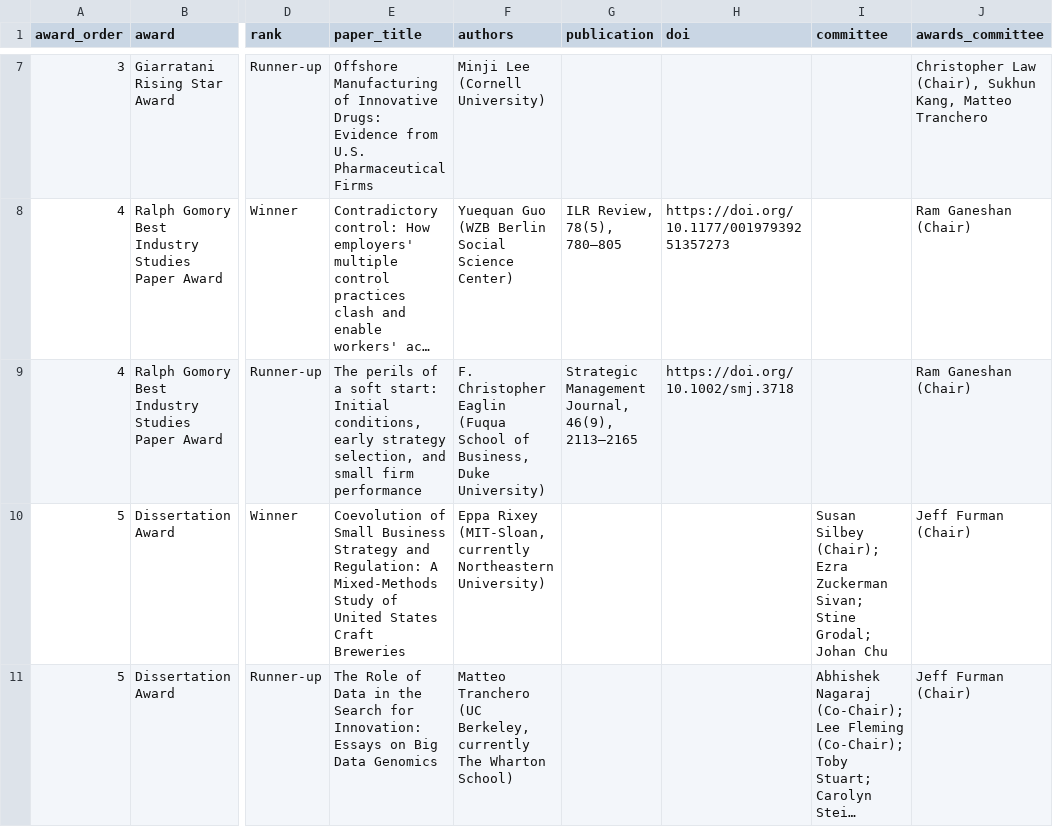
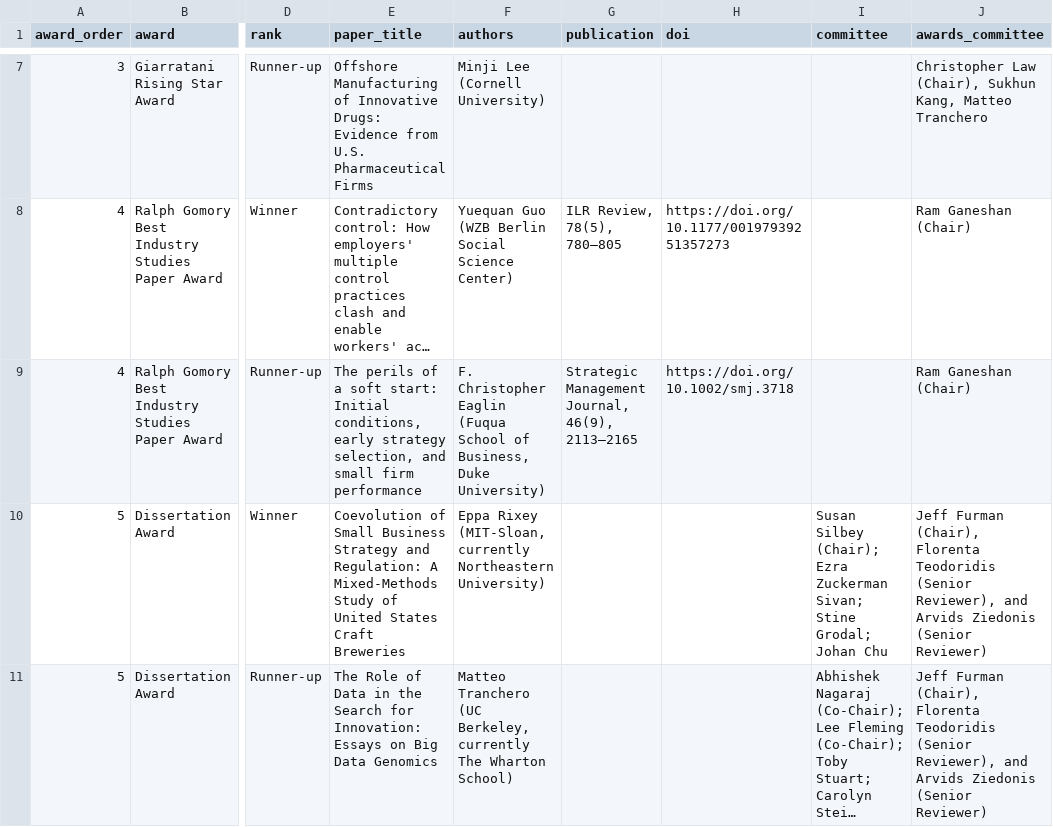
Before and after one commit to jhelvy/isa-2026-schedule, a CSV file: data/awards.csv, drawn as a sheet; only a part is shown, gaps mark what is left out; long unchanged cells end in …; the diff names each change by its address in the sheet, - before the commit and + after, or states it on an @@ line.

Commit message:
add missing reviewers

```diff
--- a/data/awards.csv
+++ b/data/awards.csv
-J10:J11 (awards_committee): Jeff Furman (Chair)
+J10:J11 (awards_committee): Jeff Furman (Chair), Florenta Teodoridis (Senior Reviewer), and Arvids Ziedonis (Senior Reviewer)
```
Also changed, not shown: 2 other files.
